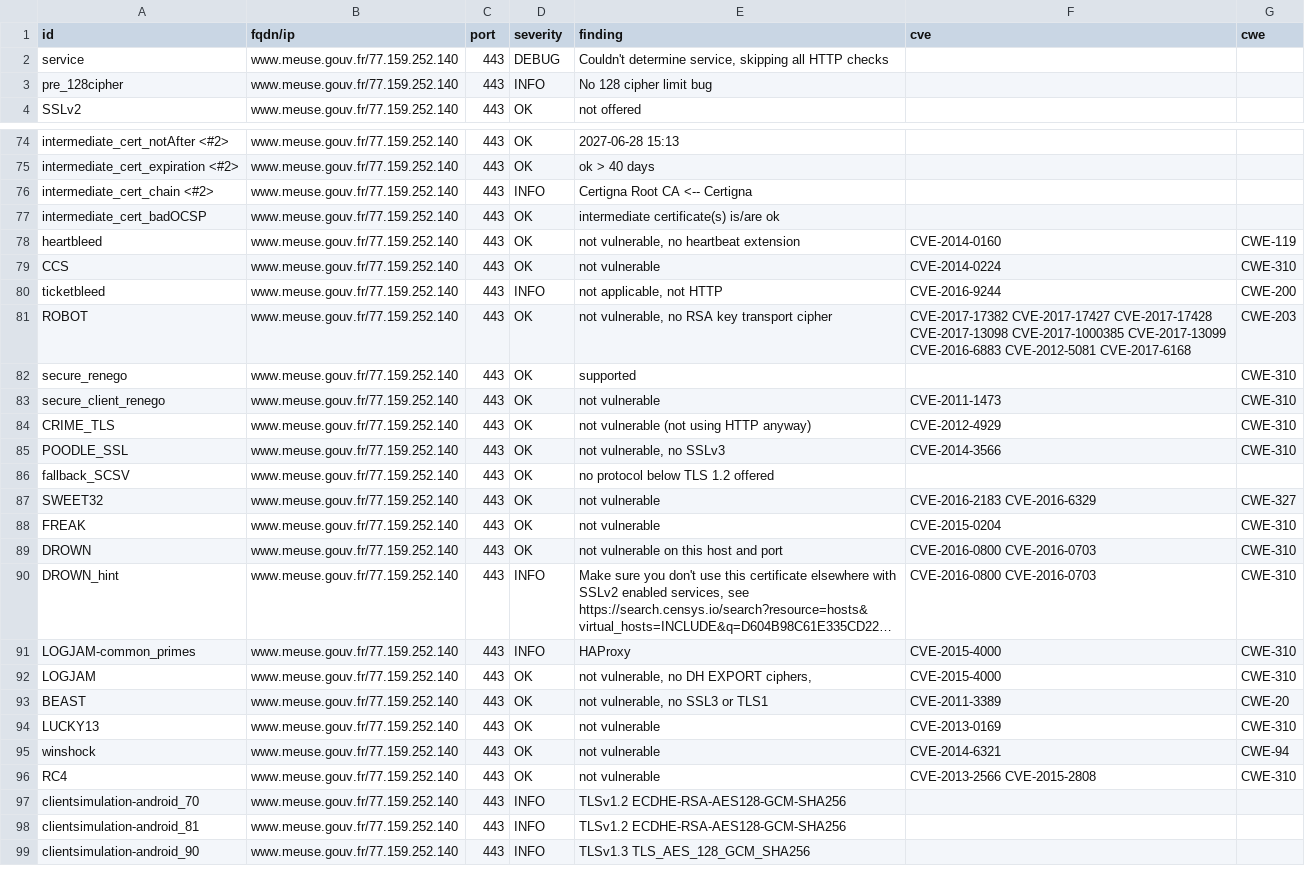
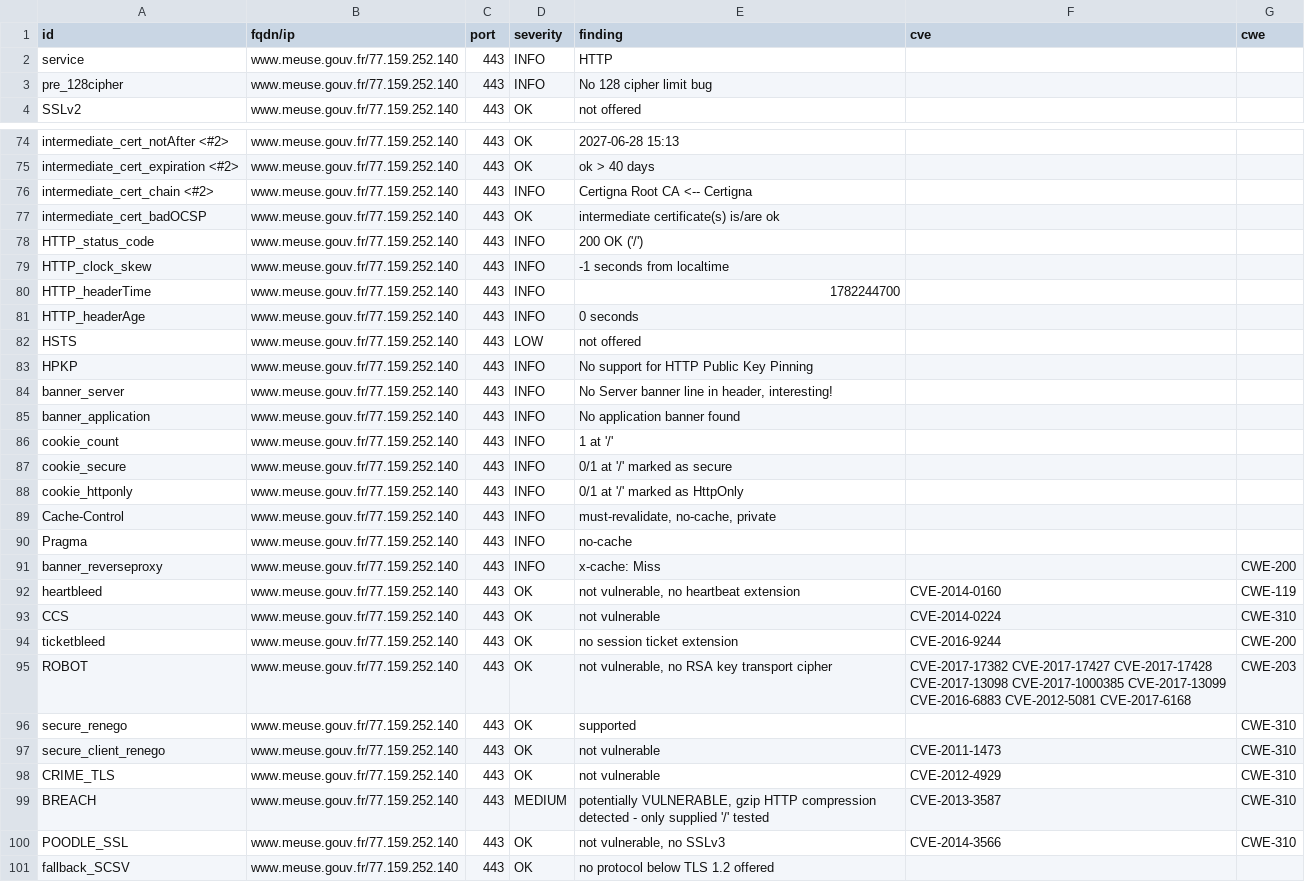
Before and after one commit to dnum-mi/dashlord-extended, a CSV file: results/aHR0cHM6Ly93d3cubWV1c2UuZ291di5mcg==/testssl.csv, drawn as a sheet; only a part is shown, gaps mark what is left out; the shorter side is filled out with more unchanged rows; long unchanged cells end in …; the diff covers the shown part only.

```diff
--- a/results/aHR0cHM6Ly93d3cubWV1c2UuZ291di5mcg==/testssl.csv
+++ b/results/aHR0cHM6Ly93d3cubWV1c2UuZ291di5mcg==/testssl.csv
@@ -1,3 +1,3 @@
 "id","fqdn/ip","port","severity","finding","cve","cwe"
-"service","www.meuse.gouv.fr/77.159.252.140","443","DEBUG","Couldn't determine service, skipping all HTTP checks","",""
+"service","www.meuse.gouv.fr/77.159.252.140","443","INFO","HTTP","",""
 "pre_128cipher","www.meuse.gouv.fr/77.159.252.140","443","INFO","No 128 cipher limit bug","",""
@@ -77,5 +77,19 @@
 "intermediate_cert_badOCSP","www.meuse.gouv.fr/77.159.252.140","443","OK","intermediate certificate(s) is/are ok","",""
+"HTTP_status_code","www.meuse.gouv.fr/77.159.252.140","443","INFO","200 OK ('/')","",""
+"HTTP_clock_skew","www.meuse.gouv.fr/77.159.252.140","443","INFO","-1 seconds from localtime","",""
+"HTTP_headerTime","www.meuse.gouv.fr/77.159.252.140","443","INFO","1782244700","",""
+"HTTP_headerAge","www.meuse.gouv.fr/77.159.252.140","443","INFO","0 seconds","",""
+"HSTS","www.meuse.gouv.fr/77.159.252.140","443","LOW","not offered","",""
+"HPKP","www.meuse.gouv.fr/77.159.252.140","443","INFO","No support for HTTP Public Key Pinning","",""
+"banner_server","www.meuse.gouv.fr/77.159.252.140","443","INFO","No Server banner line in header, interesting!","",""
+"banner_application","www.meuse.gouv.fr/77.159.252.140","443","INFO","No application banner found","",""
+"cookie_count","www.meuse.gouv.fr/77.159.252.140","443","INFO","1 at '/'","",""
+"cookie_secure","www.meuse.gouv.fr/77.159.252.140","443","INFO","0/1 at '/' marked as secure","",""
+"cookie_httponly","www.meuse.gouv.fr/77.159.252.140","443","INFO","0/1 at '/' marked as HttpOnly","",""
+"Cache-Control","www.meuse.gouv.fr/77.159.252.140","443","INFO","must-revalidate, no-cache, private","",""
+"Pragma","www.meuse.gouv.fr/77.159.252.140","443","INFO","no-cache","",""
+"banner_reverseproxy","www.meuse.gouv.fr/77.159.252.140","443","INFO","x-cache: Miss","","CWE-200"
 "heartbleed","www.meuse.gouv.fr/77.159.252.140","443","OK","not vulnerable, no heartbeat extension","CVE-2014-0160","CWE-119"
 "CCS","www.meuse.gouv.fr/77.159.252.140","443","OK","not vulnerable","CVE-2014-0224","CWE-310"
-"ticketbleed","www.meuse.gouv.fr/77.159.252.140","443","INFO","not applicable, not HTTP","CVE-2016-9244","CWE-200"
+"ticketbleed","www.meuse.gouv.fr/77.159.252.140","443","OK","no session ticket extension","CVE-2016-9244","CWE-200"
 "ROBOT","www.meuse.gouv.fr/77.159.252.140","443","OK","not vulnerable, no RSA key transport cipher","CVE-2017-17382 CVE-2017-17427 CVE-2017-17428 CVE-2017-13098 CVE-2017-1000385 CVE-2017-13099 CVE-2016-6883 CVE-2012-5081 CVE-2017-6168","CWE-203"
@@ -83,3 +97,4 @@
 "secure_client_renego","www.meuse.gouv.fr/77.159.252.140","443","OK","not vulnerable","CVE-2011-1473","CWE-310"
-"CRIME_TLS","www.meuse.gouv.fr/77.159.252.140","443","OK","not vulnerable (not using HTTP anyway)","CVE-2012-4929","CWE-310"
+"CRIME_TLS","www.meuse.gouv.fr/77.159.252.140","443","OK","not vulnerable","CVE-2012-4929","CWE-310"
+"BREACH","www.meuse.gouv.fr/77.159.252.140","443","MEDIUM","potentially VULNERABLE, gzip HTTP compression detected  - only supplied '/' tested","CVE-2013-3587","CWE-310"
 "POODLE_SSL","www.meuse.gouv.fr/77.159.252.140","443","OK","not vulnerable, no SSLv3","CVE-2014-3566","CWE-310"
```
Also changed, not shown: 4 edited cells elsewhere in this file, 10 other files.
